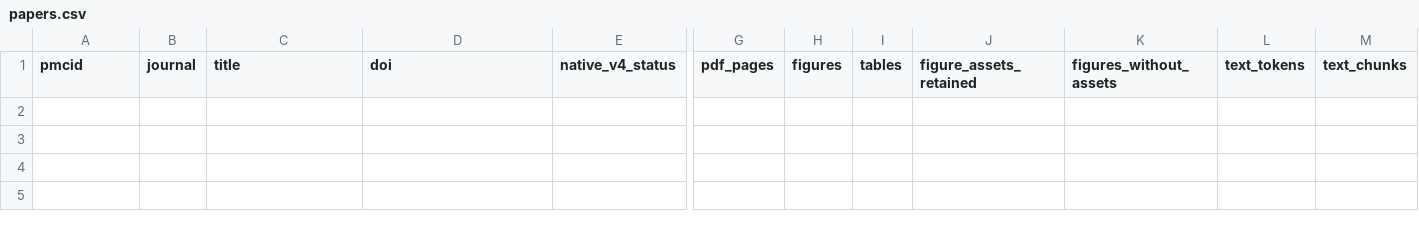
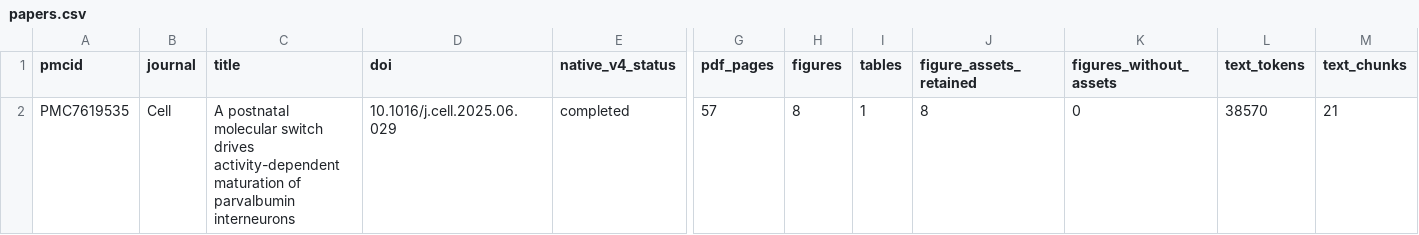
Before and after one commit to Some-random/paper-extraction-lab, a CSV file: reports/pmc_native_fresh_500_2026-10-15/papers.csv, drawn as a sheet; only a part is shown, gaps mark what is left out; rows hold the shown columns only; the diff names each change by its address in the sheet, - before the commit and + after, or states it on an @@ line.

Commit message:
Publish fresh collection progress: 1 of 500 papers

```diff
--- a/reports/pmc_native_fresh_500_2026-10-15/papers.csv
+++ b/reports/pmc_native_fresh_500_2026-10-15/papers.csv
+row 2: PMC7619535 | Cell | A postnatal molecular switch drives activity-dependent maturation of parvalbumin interneurons | 10.1016/j.cell.2025.06.029 | completed | 57 | 8 | 1 | 8 | 0 | 38570 | 21
```
Also changed, not shown: 2 other files.
